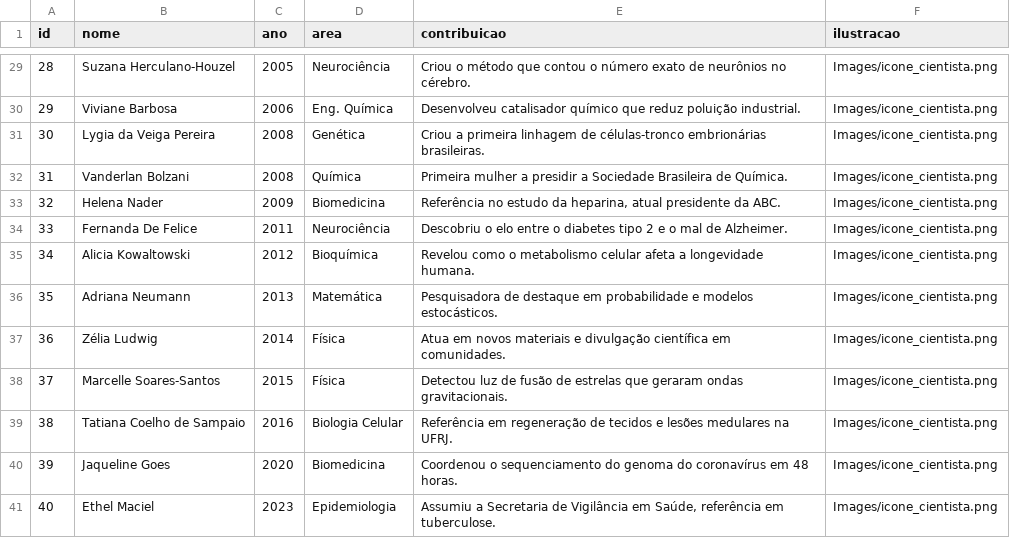
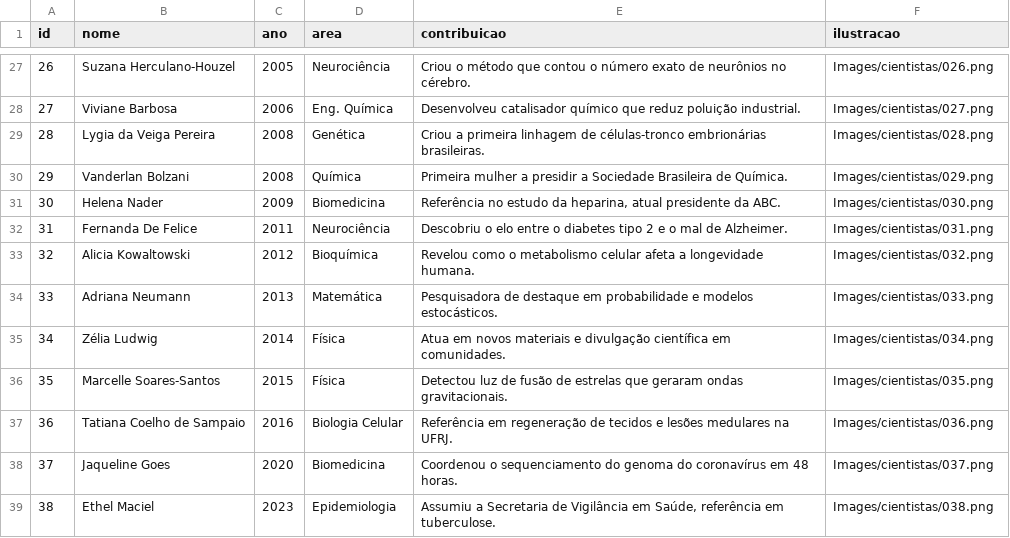
Before and after one commit to alosaulo/timeline-female-scientists, a CSV file: public/data/cientistas.csv, drawn as a sheet; only a part is shown, gaps mark what is left out; addresses are those after the commit; the diff covers the shown part only; the diff names each change by its address in the sheet, - before the commit and + after, or states it on an @@ line.

Commit message:
feat: Adição de novas imagens e confirmação cientificas

```diff
--- a/public/data/cientistas.csv
+++ b/public/data/cientistas.csv
@@ column A (id) renumbered from row 24 down @@
-F27 (ilustracao): Images/icone_cientista.png
+F27 (ilustracao): Images/cientistas/026.png
-F28 (ilustracao): Images/icone_cientista.png
+F28 (ilustracao): Images/cientistas/027.png
-F29 (ilustracao): Images/icone_cientista.png
+F29 (ilustracao): Images/cientistas/028.png
-F30 (ilustracao): Images/icone_cientista.png
+F30 (ilustracao): Images/cientistas/029.png
-F31 (ilustracao): Images/icone_cientista.png
+F31 (ilustracao): Images/cientistas/030.png
-F32 (ilustracao): Images/icone_cientista.png
+F32 (ilustracao): Images/cientistas/031.png
-F33 (ilustracao): Images/icone_cientista.png
+F33 (ilustracao): Images/cientistas/032.png
-F34 (ilustracao): Images/icone_cientista.png
+F34 (ilustracao): Images/cientistas/033.png
-F35 (ilustracao): Images/icone_cientista.png
+F35 (ilustracao): Images/cientistas/034.png
-F36 (ilustracao): Images/icone_cientista.png
+F36 (ilustracao): Images/cientistas/035.png
-F37 (ilustracao): Images/icone_cientista.png
+F37 (ilustracao): Images/cientistas/036.png
-F38 (ilustracao): Images/icone_cientista.png
+F38 (ilustracao): Images/cientistas/037.png
-F39 (ilustracao): Images/icone_cientista.png
+F39 (ilustracao): Images/cientistas/038.png
```
Also changed, not shown: 2 removed rows and 27 edited cells elsewhere in this file, 43 other files.
